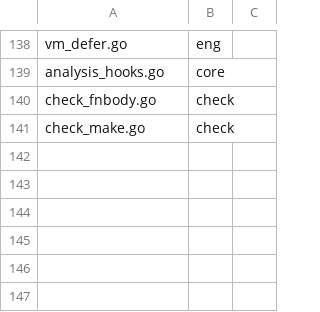
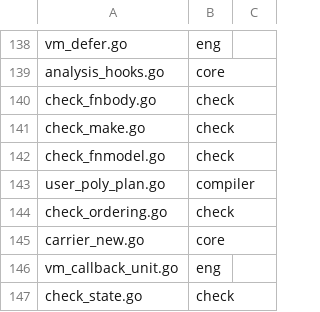
Before and after one commit to aql-lang/aql, a TSV file: eng/go/piece_map.tsv, drawn as a sheet; only a part is shown, gaps mark what is left out; the diff names each change by its address in the sheet, - before the commit and + after, or states it on an @@ line.

```diff
--- a/eng/go/piece_map.tsv
+++ b/eng/go/piece_map.tsv
+row 142: check_fnmodel.go | check
+row 143: user_poly_plan.go | compiler
+row 144: check_ordering.go | check
+row 145: carrier_new.go | core
+row 146: vm_callback_unit.go | eng
+row 147: check_state.go | check
```
Also changed, not shown: 15 other files.
